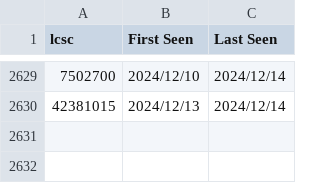
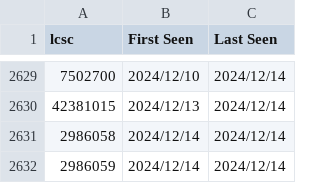
Before and after one commit to CDFER/jlcpcb-parts-database, a CSV file: scraped/ComponentList.csv, drawn as a sheet; only a part is shown, gaps mark what is left out.

```diff
--- a/scraped/ComponentList.csv
+++ b/scraped/ComponentList.csv
@@ -2630 +2630,3 @@ lcsc,First Seen,Last Seen
 42381015,2024/12/13,2024/12/14
+2986058,2024/12/14,2024/12/14
+2986059,2024/12/14,2024/12/14
```
Also changed, not shown: scraped/assembly-details.csv.
